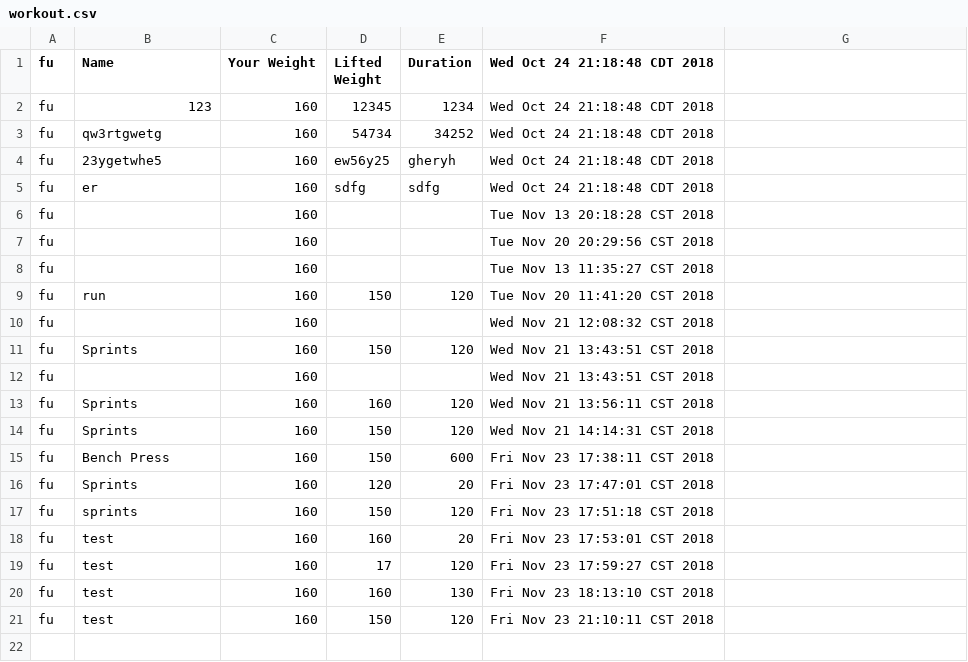
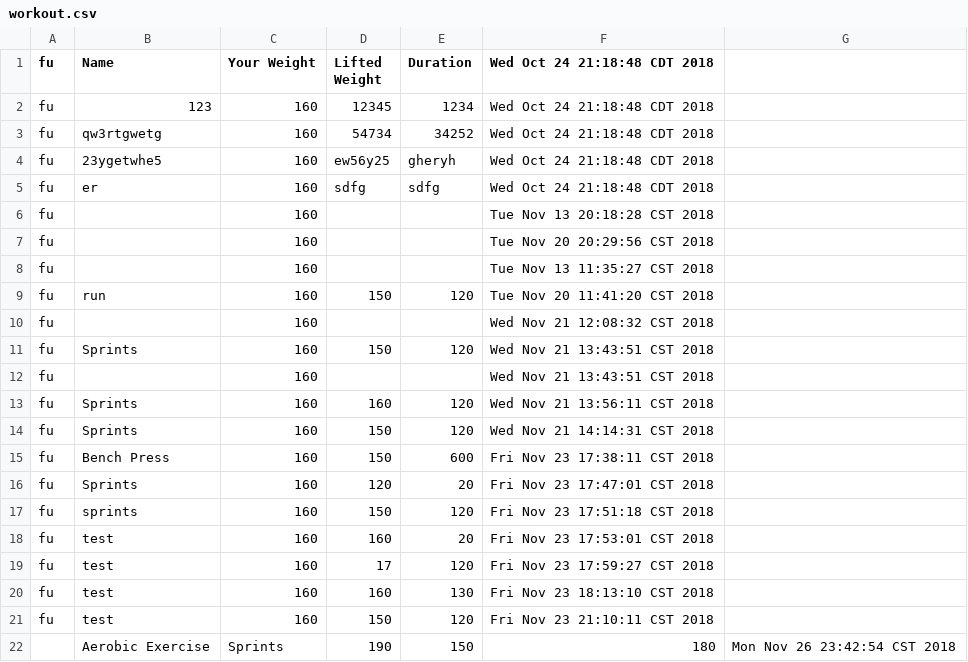
Before and after one commit to FitLifeApp/FitLifeApp.github.io, a CSV file: currentIteration/FitLifeApp-proj-2/workout.csv, drawn as a sheet; the diff names each change by its address in the sheet, - before the commit and + after, or states it on an @@ line.

```diff
--- a/currentIteration/FitLifeApp-proj-2/workout.csv
+++ b/currentIteration/FitLifeApp-proj-2/workout.csv
+row 22:  | Aerobic Exercise | Sprints | 190 | 150 | 180 | Mon Nov 26 23:42:54 CST 2018
```
Also changed, not shown: 51 other files.
